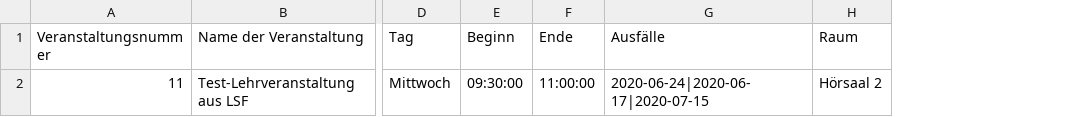
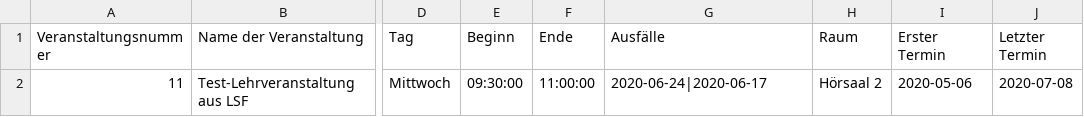
Before and after one commit to Krassmus/Fleximport, a CSV file: examples/regelmäßige termine.csv, drawn as a sheet; only a part is shown, gaps mark what is left out; the diff names each change by its address in the sheet, - before the commit and + after, or states it on an @@ line.

```diff
--- a/examples/regelmäßige termine.csv
+++ b/examples/regelmäßige termine.csv
+column I (Erster Termin), row 2: 2020-05-06
+column J (Letzter Termin), row 2: 2020-07-08
-G2 (Ausfälle): 2020-06-24|2020-06-17|2020-07-15
+G2 (Ausfälle): 2020-06-24|2020-06-17
```
Also changed, not shown: 3 other files.
